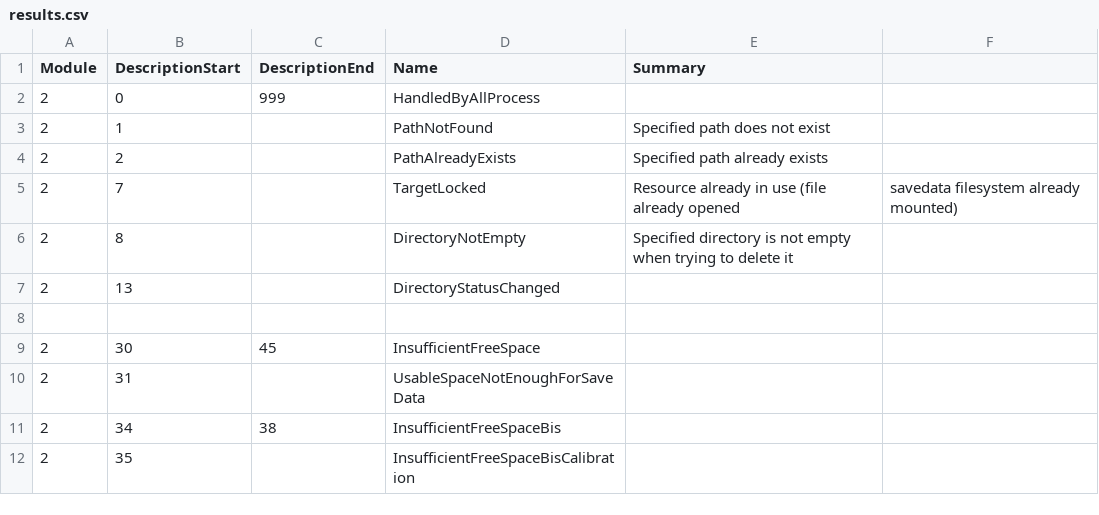
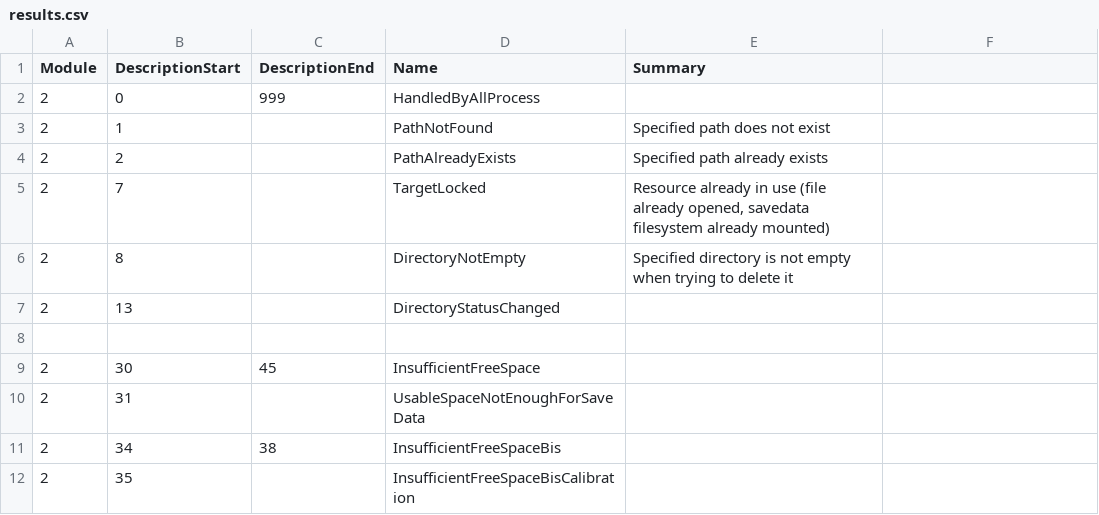
Before and after one commit to Thealexbarney/LibHac, a CSV file: build/CodeGen/results.csv, drawn as a sheet; only a part is shown.

Commit message:
Ensure csv column counts are consistent

```diff
--- a/build/CodeGen/results.csv
+++ b/build/CodeGen/results.csv
@@ -4,3 +4,3 @@ Module,DescriptionStart,DescriptionEnd,Name,Summary
 2,2,,PathAlreadyExists,Specified path already exists
-2,7,,TargetLocked,Resource already in use (file already opened, savedata filesystem already mounted)
+2,7,,TargetLocked,"Resource already in use (file already opened, savedata filesystem already mounted)"
 2,8,,DirectoryNotEmpty,Specified directory is not empty when trying to delete it
```
Also changed, not shown: 2 other files.
